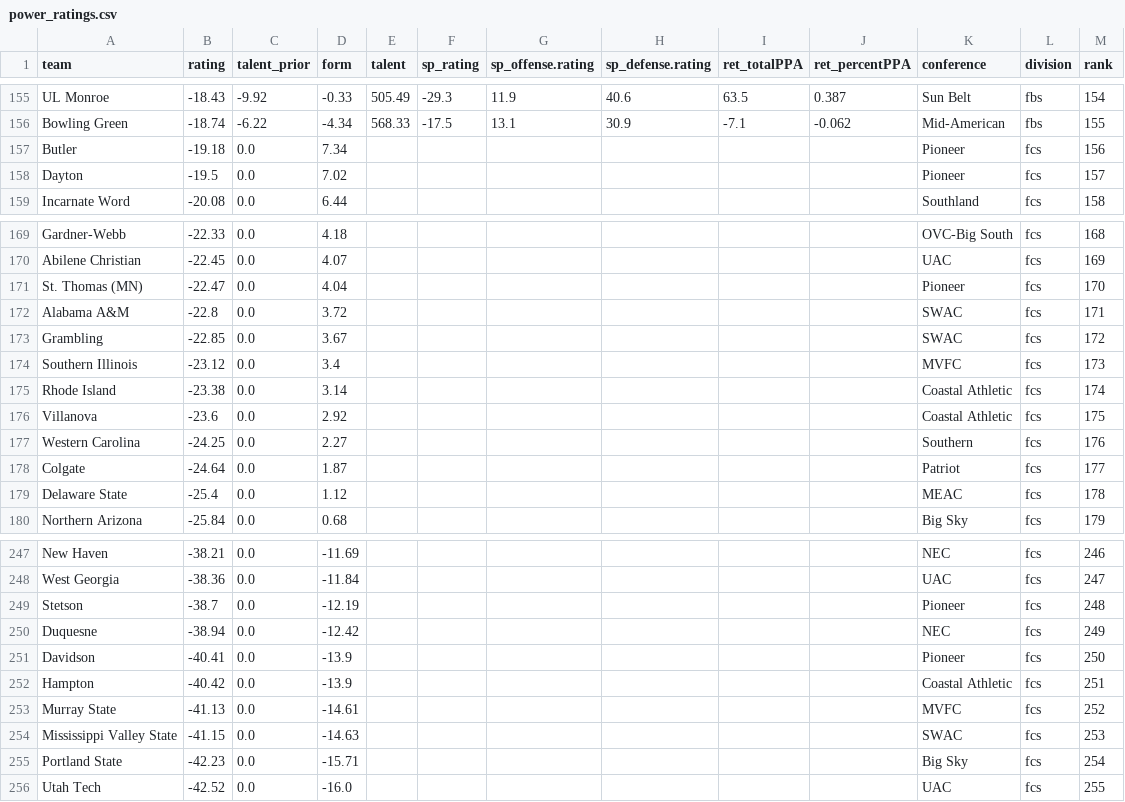
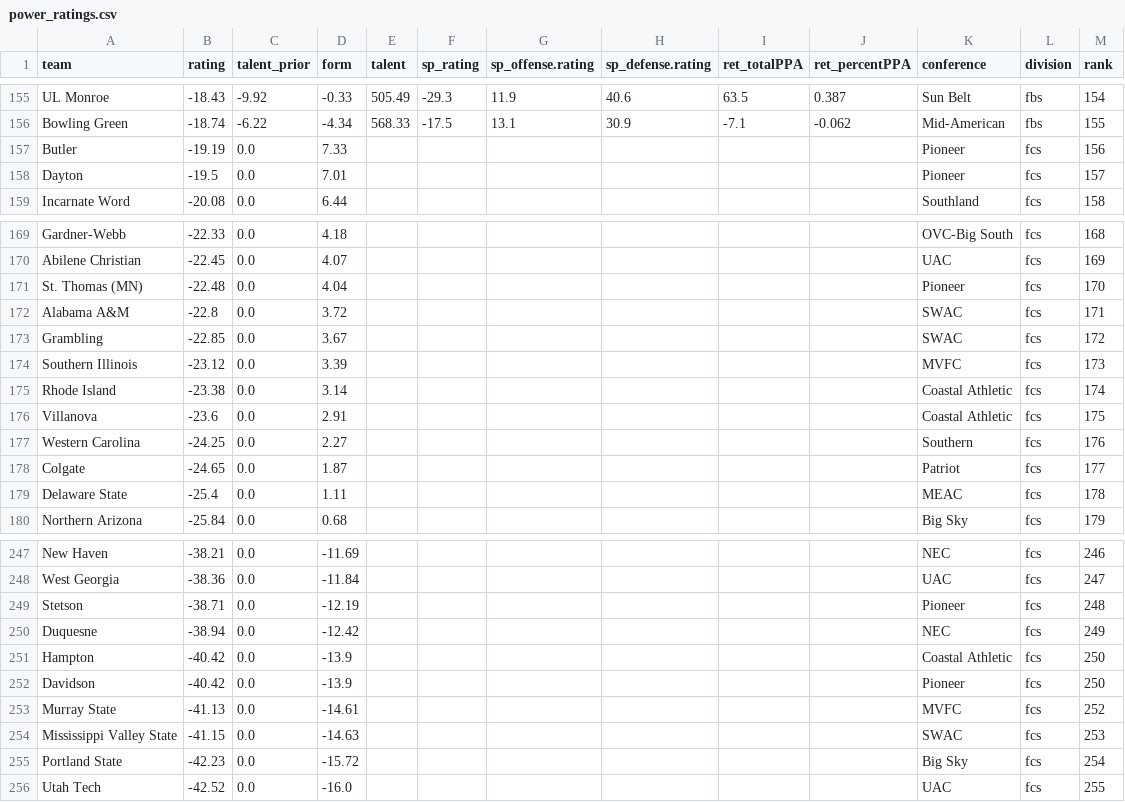
Before and after one commit to fourty2se7en/cfb-card, a CSV file: scripts/data/power_ratings.csv, drawn as a sheet; only a part is shown, gaps mark what is left out; the diff covers the shown part only.

```diff
--- a/scripts/data/power_ratings.csv
+++ b/scripts/data/power_ratings.csv
@@ -156,4 +156,4 @@ UL Monroe,-18.43,-9.92,-0.33,505.49,-29.3,11.9,40.6,63.5,0.387,Sun Belt,fbs,154
 Bowling Green,-18.74,-6.22,-4.34,568.33,-17.5,13.1,30.9,-7.1,-0.062,Mid-American,fbs,155
-Butler,-19.18,0.0,7.34,,,,,,,Pioneer,fcs,156
-Dayton,-19.5,0.0,7.02,,,,,,,Pioneer,fcs,157
+Butler,-19.19,0.0,7.33,,,,,,,Pioneer,fcs,156
+Dayton,-19.5,0.0,7.01,,,,,,,Pioneer,fcs,157
 Incarnate Word,-20.08,0.0,6.44,,,,,,,Southland,fcs,158
@@ -170,11 +170,11 @@ Gardner-Webb,-22.33,0.0,4.18,,,,,,,OVC-Big South,fcs,168
 Abilene Christian,-22.45,0.0,4.07,,,,,,,UAC,fcs,169
-St. Thomas (MN),-22.47,0.0,4.04,,,,,,,Pioneer,fcs,170
+St. Thomas (MN),-22.48,0.0,4.04,,,,,,,Pioneer,fcs,170
 Alabama A&M,-22.8,0.0,3.72,,,,,,,SWAC,fcs,171
 Grambling,-22.85,0.0,3.67,,,,,,,SWAC,fcs,172
-Southern Illinois,-23.12,0.0,3.4,,,,,,,MVFC,fcs,173
+Southern Illinois,-23.12,0.0,3.39,,,,,,,MVFC,fcs,173
 Rhode Island,-23.38,0.0,3.14,,,,,,,Coastal Athletic,fcs,174
-Villanova,-23.6,0.0,2.92,,,,,,,Coastal Athletic,fcs,175
+Villanova,-23.6,0.0,2.91,,,,,,,Coastal Athletic,fcs,175
 Western Carolina,-24.25,0.0,2.27,,,,,,,Southern,fcs,176
-Colgate,-24.64,0.0,1.87,,,,,,,Patriot,fcs,177
-Delaware State,-25.4,0.0,1.12,,,,,,,MEAC,fcs,178
+Colgate,-24.65,0.0,1.87,,,,,,,Patriot,fcs,177
+Delaware State,-25.4,0.0,1.11,,,,,,,MEAC,fcs,178
 Northern Arizona,-25.84,0.0,0.68,,,,,,,Big Sky,fcs,179
@@ -248,9 +248,9 @@ New Haven,-38.21,0.0,-11.69,,,,,,,NEC,fcs,246
 West Georgia,-38.36,0.0,-11.84,,,,,,,UAC,fcs,247
-Stetson,-38.7,0.0,-12.19,,,,,,,Pioneer,fcs,248
+Stetson,-38.71,0.0,-12.19,,,,,,,Pioneer,fcs,248
 Duquesne,-38.94,0.0,-12.42,,,,,,,NEC,fcs,249
-Davidson,-40.41,0.0,-13.9,,,,,,,Pioneer,fcs,250
-Hampton,-40.42,0.0,-13.9,,,,,,,Coastal Athletic,fcs,251
+Hampton,-40.42,0.0,-13.9,,,,,,,Coastal Athletic,fcs,250
+Davidson,-40.42,0.0,-13.9,,,,,,,Pioneer,fcs,250
 Murray State,-41.13,0.0,-14.61,,,,,,,MVFC,fcs,252
 Mississippi Valley State,-41.15,0.0,-14.63,,,,,,,SWAC,fcs,253
-Portland State,-42.23,0.0,-15.71,,,,,,,Big Sky,fcs,254
+Portland State,-42.23,0.0,-15.72,,,,,,,Big Sky,fcs,254
 Utah Tech,-42.52,0.0,-16.0,,,,,,,UAC,fcs,255
```
Also changed, not shown: 4 moved rows and 21 edited cells elsewhere in this file, docs/picks.csv, scripts/data/games.csv, 5 other files.
